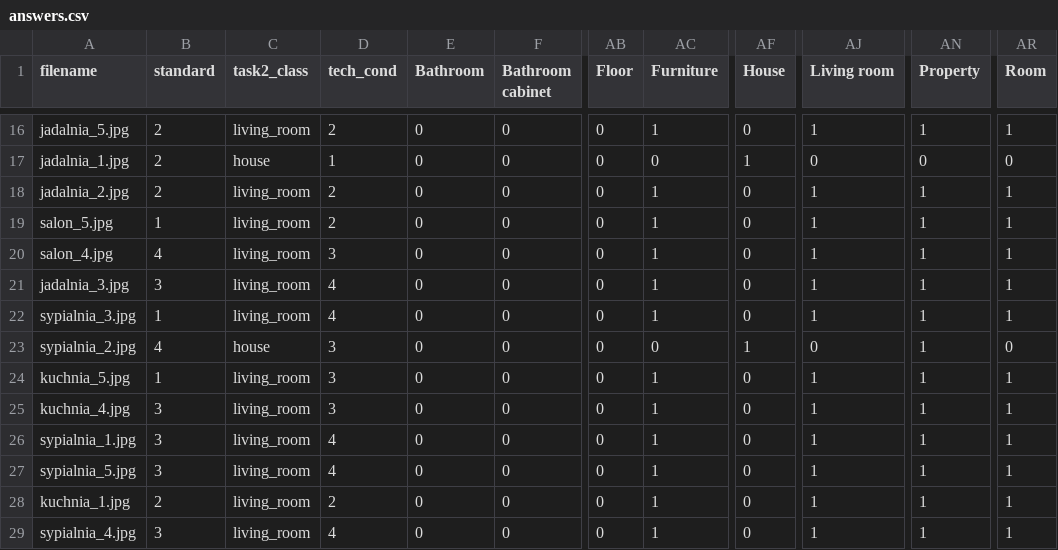
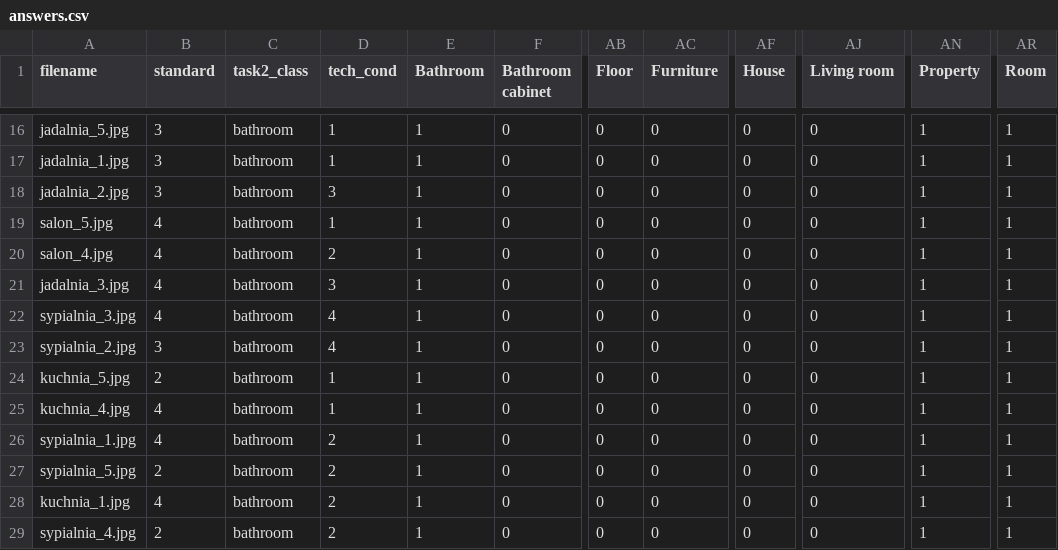
Before and after one commit to Task-4-Developers/skyhacks2019, a CSV file: answers.csv, drawn as a sheet; only a part is shown, gaps mark what is left out; the diff covers the shown part only; the diff names each change by its address in the sheet, - before the commit and + after, or states it on an @@ line.

```diff
--- a/answers.csv
+++ b/answers.csv
-B16:B18 (standard): 2
+B16:B18 (standard): 3
-C16 (task2_class): living_room
+C16 (task2_class): bathroom
-D16 (tech_cond): 2
+D16 (tech_cond): 1
-E16:E29 (Bathroom): 0
+E16:E29 (Bathroom): 1
-AC16 (Furniture): 1
+AC16 (Furniture): 0
-AJ16 (Living room): 1
+AJ16 (Living room): 0
-C17 (task2_class): house
+C17 (task2_class): bathroom
-AF17 (House): 1
+AF17 (House): 0
-AN17 (Property): 0
+AN17 (Property): 1
-AR17 (Room): 0
+AR17 (Room): 1
-C18:C22 (task2_class): living_room
+C18:C22 (task2_class): bathroom
-D18 (tech_cond): 2
+D18 (tech_cond): 3
-AC18:AC22 (Furniture): 1
+AC18:AC22 (Furniture): 0
-AJ18:AJ22 (Living room): 1
+AJ18:AJ22 (Living room): 0
-B19 (standard): 1
+B19 (standard): 4
-D19 (tech_cond): 2
+D19 (tech_cond): 1
-D20 (tech_cond): 3
+D20 (tech_cond): 2
-B21 (standard): 3
+B21 (standard): 4
-D21 (tech_cond): 4
+D21 (tech_cond): 3
-B22 (standard): 1
+B22 (standard): 4
-B23 (standard): 4
+B23 (standard): 3
-C23 (task2_class): house
+C23 (task2_class): bathroom
-D23 (tech_cond): 3
+D23 (tech_cond): 4
-AF23 (House): 1
+AF23 (House): 0
-AR23 (Room): 0
+AR23 (Room): 1
-B24 (standard): 1
+B24 (standard): 2
-C24:C29 (task2_class): living_room
+C24:C29 (task2_class): bathroom
-D24:D25 (tech_cond): 3
+D24:D25 (tech_cond): 1
-AC24:AC29 (Furniture): 1
+AC24:AC29 (Furniture): 0
-AJ24:AJ29 (Living room): 1
+AJ24:AJ29 (Living room): 0
-B25:B26 (standard): 3
+B25:B26 (standard): 4
-D26:D27 (tech_cond): 4
+D26:D27 (tech_cond): 2
-B27 (standard): 3
+B27 (standard): 2
-B28 (standard): 2
+B28 (standard): 4
-B29 (standard): 3
+B29 (standard): 2
-D29 (tech_cond): 4
+D29 (tech_cond): 2
```
Also changed, not shown: 72 edited cells elsewhere in this file, 3 other files.
